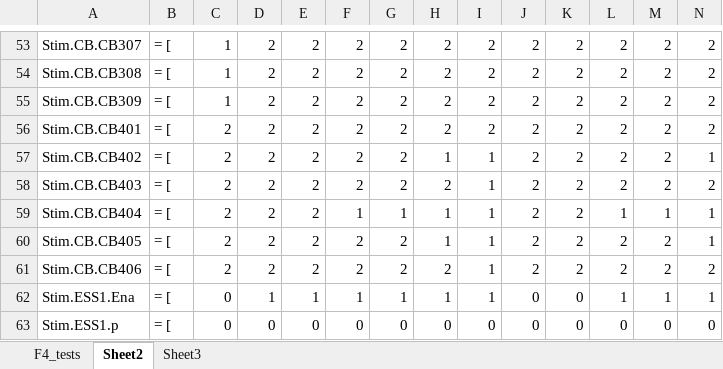
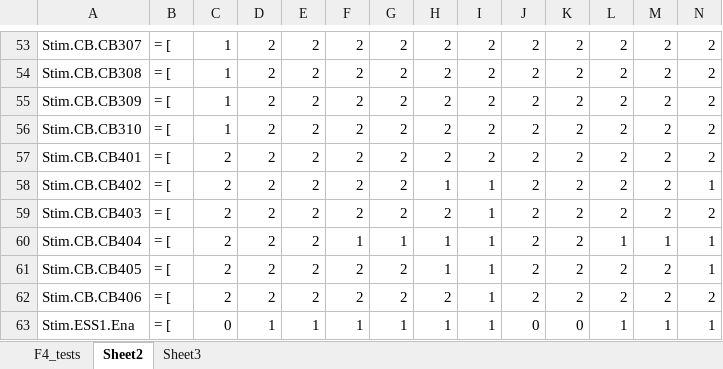
Before and after one commit to PowerSystemsHIL/EPHCC, an Excel workbook: DistributionSystems/SimulinkOpal/Banshee/Stimuli.xlsx, sheet Sheet2, drawn as a sheet; only a part is shown, gaps mark what is left out; the shorter side is filled out with more unchanged rows; values as stored, in another font and other column widths than the file's, no borders; conditional formats not drawn; rows hold the shown columns only; the diff names each change by its address in the sheet, - before the commit and + after, or states it on an @@ line.

```diff
--- a/DistributionSystems/SimulinkOpal/Banshee/Stimuli.xlsx (sheet Sheet2)
+++ b/DistributionSystems/SimulinkOpal/Banshee/Stimuli.xlsx (sheet Sheet2)
+row 56: Stim.CB.CB310 | = [ | 1 | 2 | 2 | 2 | 2 | 2 | 2 | 2 | 2 | 2 | 2 | 2
```
Also changed, not shown: DistributionSystems/SimulinkOpal/Banshee/relay_settings/F3_relay_banshee.xlsx, 14 other files.
